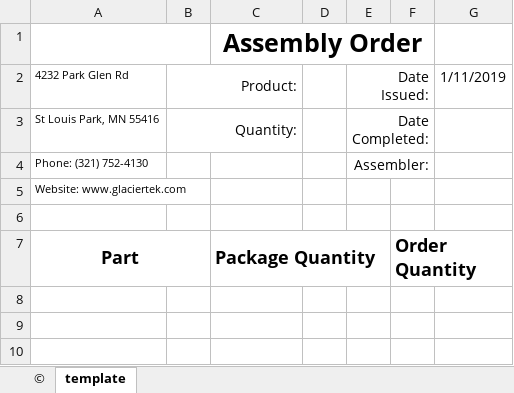
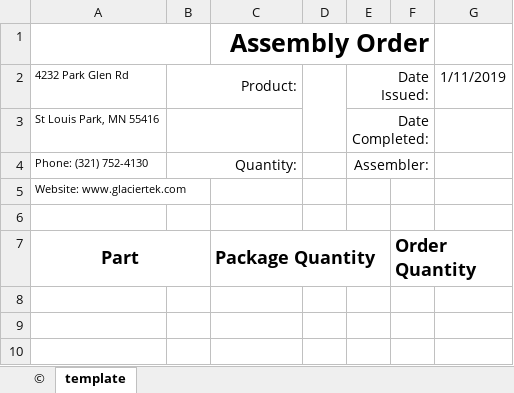
Before and after one commit to xandrasings/GtInventoryAssemblyManager, an Excel workbook: ExcelFiles/Templates/assemblyOrderTemplate.xlsx, sheet template, drawn as a sheet; only a part is shown; values as stored, in another font and other column widths than the file's, no borders; the diff names each change by its address in the sheet, - before the commit and + after, or states it on an @@ line.

Commit message:
populate assembly file with relevant data

```diff
--- a/ExcelFiles/Templates/assemblyOrderTemplate.xlsx (sheet template)
+++ b/ExcelFiles/Templates/assemblyOrderTemplate.xlsx (sheet template)
-C1 alignment: center
+C1 alignment: right
+D2:D3 merged
-B3: Quantity:
+B3: (empty)
-B4: (empty)
+B4: Quantity:
+B4:C4 merged
```
Also changed, not shown: 2 other files.
